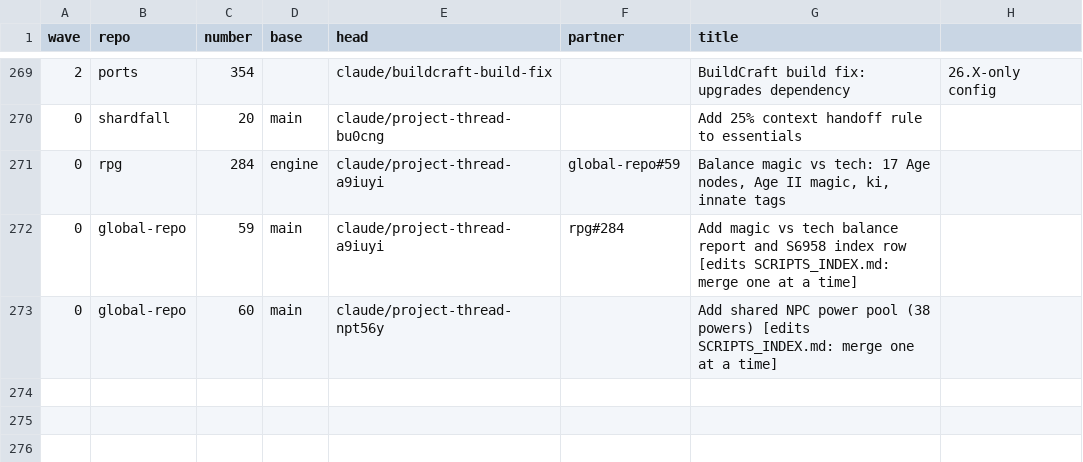
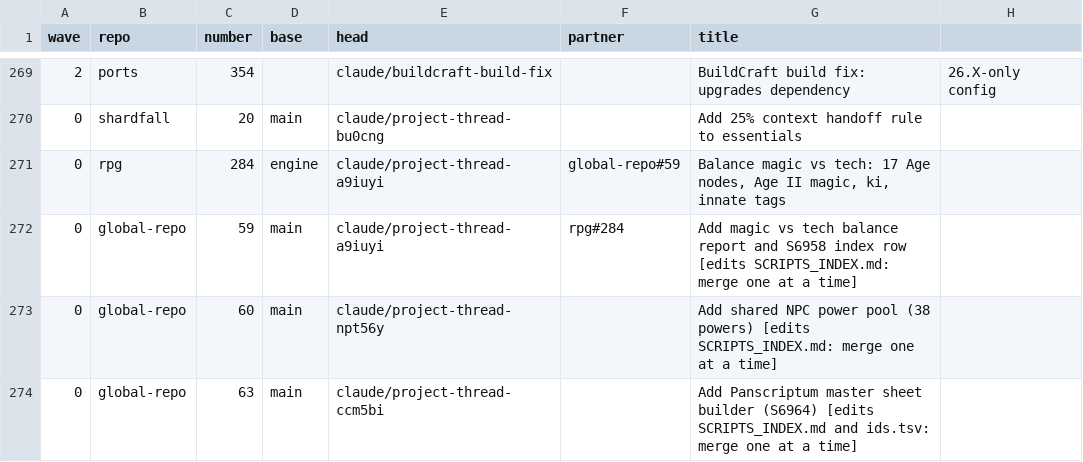
Before and after one commit to GeddyLifeson/Global-Repo, a CSV file: merge-safe/merge-order.csv, drawn as a sheet; only a part is shown, gaps mark what is left out.

```diff
--- a/merge-safe/merge-order.csv
+++ b/merge-safe/merge-order.csv
@@ -273 +273,2 @@ wave,repo,number,base,head,partner,title
 0,global-repo,60,main,claude/project-thread-npt56y,,"Add shared NPC power pool (38 powers) [edits SCRIPTS_INDEX.md: merge one at a time]"
+0,global-repo,63,main,claude/project-thread-ccm5bi,,"Add Panscriptum master sheet builder (S6964) [edits SCRIPTS_INDEX.md and ids.tsv: merge one at a time]"
```
